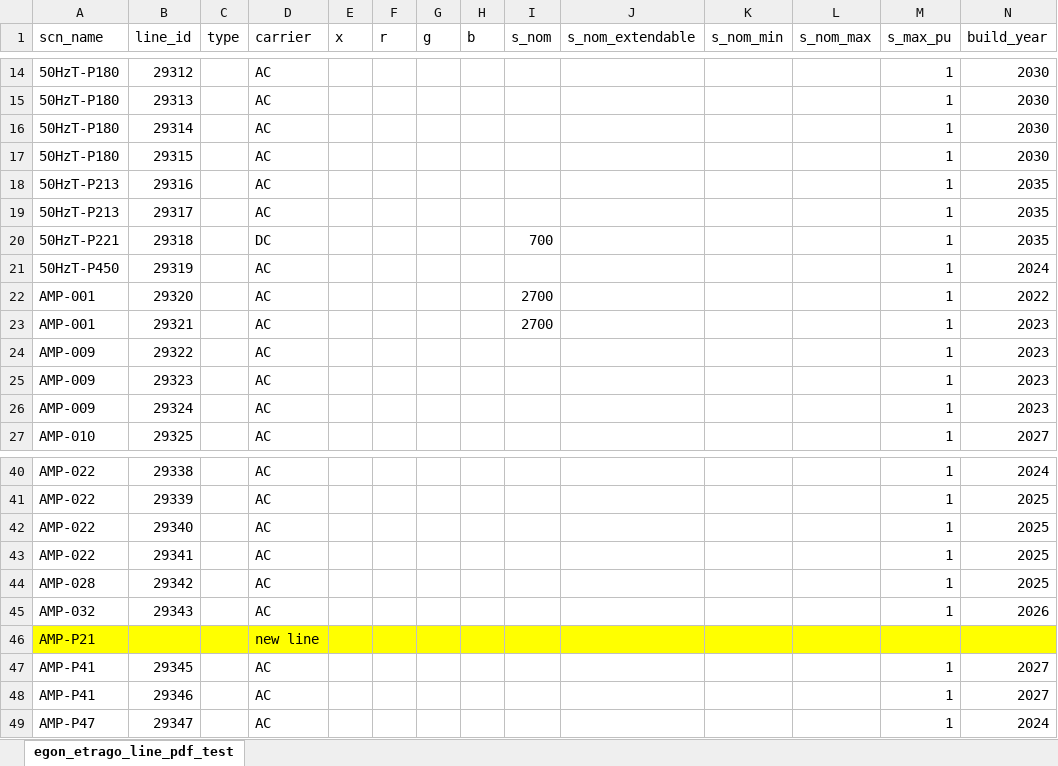
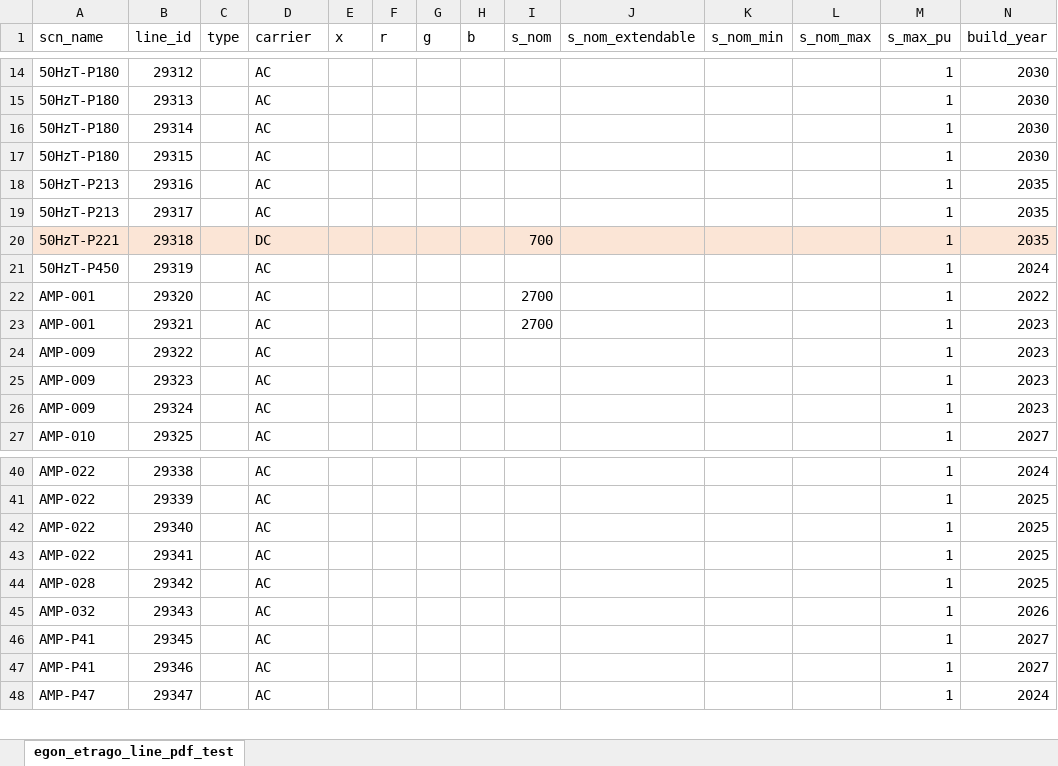
Before and after one commit to openego/powerd-data, an Excel workbook: src/egon/data/datasets/egon_etrago_line/egon_etrago_line_pdf_test.xlsx, sheet egon_etrago_line_pdf_test, drawn as a sheet; only a part is shown, gaps mark what is left out; values as stored, in another font and other column widths than the file's, no borders; rows hold the shown columns only; the diff covers the shown part only; the diff names each change by its address in the sheet, - before the commit and + after, or states it on an @@ line.

```diff
--- a/src/egon/data/datasets/egon_etrago_line/egon_etrago_line_pdf_test.xlsx (sheet egon_etrago_line_pdf_test)
+++ b/src/egon/data/datasets/egon_etrago_line/egon_etrago_line_pdf_test.xlsx (sheet egon_etrago_line_pdf_test)
-A20:N20 fill: none
+A20:N20 fill: #FBE5D6
-row 46: AMP-P21 |  |  | new line
```
Also changed, not shown: cell formats elsewhere in this sheet, 8 other files.
